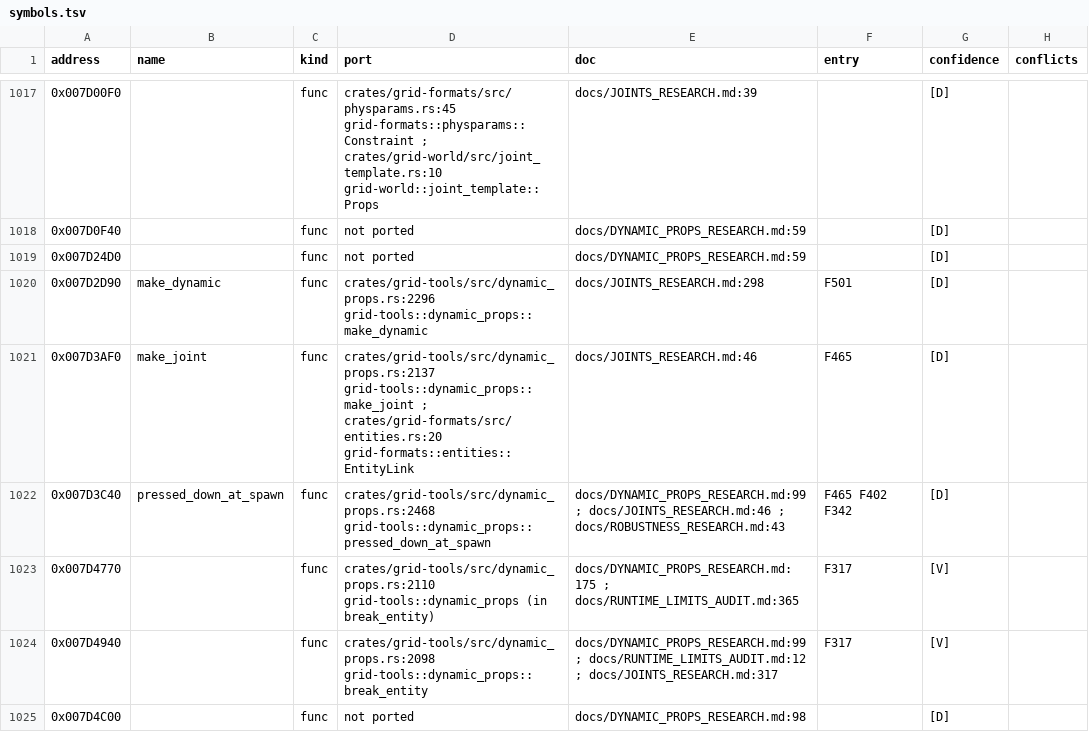
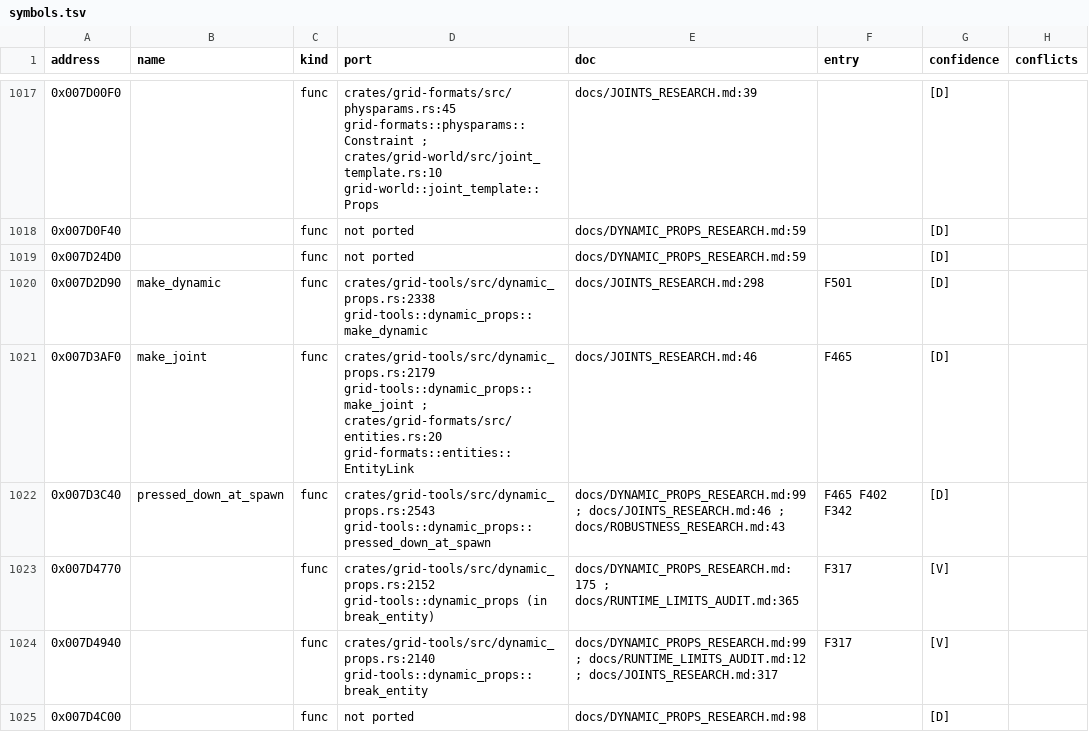
Before and after one commit to PipeKnight/drig-race-driver, a TSV file: docs/re/symbols.tsv, drawn as a sheet; only a part is shown, gaps mark what is left out; the diff covers the shown part only; the diff names each change by its address in the sheet, - before the commit and + after, or states it on an @@ line.

```diff
--- a/docs/re/symbols.tsv
+++ b/docs/re/symbols.tsv
-D1020 (port): crates/grid-tools/src/dynamic_props.rs:2296 grid-tools::dynamic_props::make_dynamic
+D1020 (port): crates/grid-tools/src/dynamic_props.rs:2338 grid-tools::dynamic_props::make_dynamic
-D1021 (port): crates/grid-tools/src/dynamic_props.rs:2137 grid-tools::dynamic_props::make_joint ;…
+D1021 (port): crates/grid-tools/src/dynamic_props.rs:2179 grid-tools::dynamic_props::make_joint ;…
-D1022 (port): crates/grid-tools/src/dynamic_props.rs:2468 grid-tools::dynamic_props::pressed_down_at_spawn
+D1022 (port): crates/grid-tools/src/dynamic_props.rs:2543 grid-tools::dynamic_props::pressed_down_at_spawn
-D1023 (port): crates/grid-tools/src/dynamic_props.rs:2110 grid-tools::dynamic_props (in…
+D1023 (port): crates/grid-tools/src/dynamic_props.rs:2152 grid-tools::dynamic_props (in…
-D1024 (port): crates/grid-tools/src/dynamic_props.rs:2098 grid-tools::dynamic_props::break_entity
+D1024 (port): crates/grid-tools/src/dynamic_props.rs:2140 grid-tools::dynamic_props::break_entity
```
Also changed, not shown: 113 edited cells elsewhere in this file, tools/identity.tsv, 14 other files.
